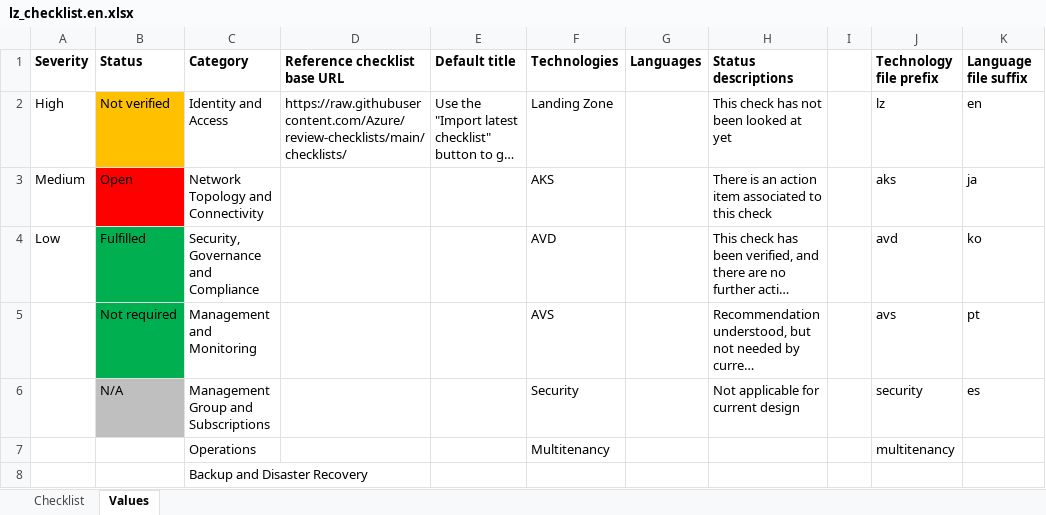
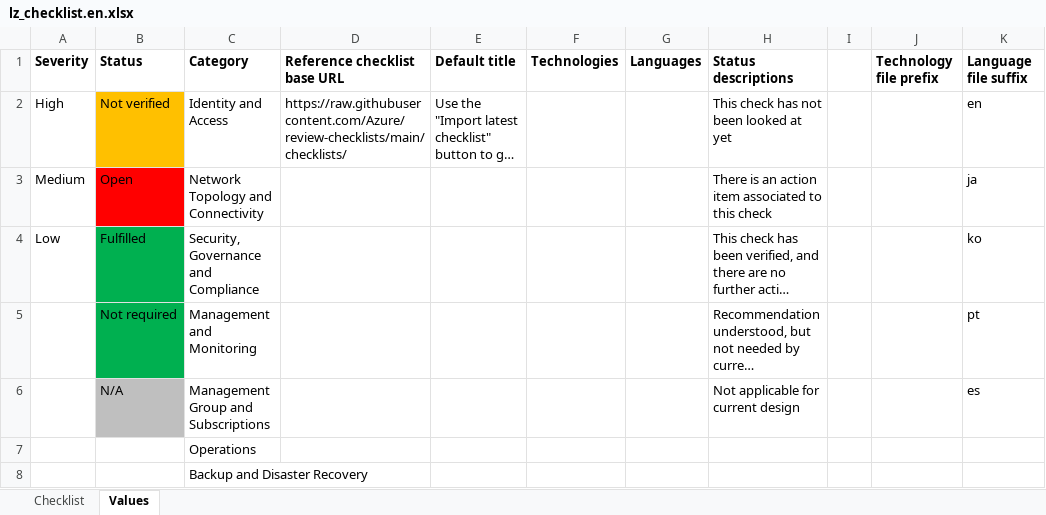
Before and after one commit to Azure/review-checklists, an Excel workbook: spreadsheet/macrofree/lz_checklist.en.xlsx, sheet Values, drawn as a sheet; long unchanged cells end in …; values as stored, in another font and other column widths than the file's, no borders; removed rows and columns are numbered as before the commit, all else as after; the diff names each change by its address in the sheet, - before the commit and + after, or states it on an @@ line.

```diff
--- a/spreadsheet/macrofree/lz_checklist.en.xlsx (sheet Values)
+++ b/spreadsheet/macrofree/lz_checklist.en.xlsx (sheet Values)
-F2 (Technologies): Landing Zone
+F2 (Technologies): (empty)
-J2 (Technology file prefix): lz
+J2 (Technology file prefix): (empty)
-F3 (Technologies): AKS
+F3 (Technologies): (empty)
-J3 (Technology file prefix): aks
+J3 (Technology file prefix): (empty)
-F4 (Technologies): AVD
+F4 (Technologies): (empty)
-J4 (Technology file prefix): avd
+J4 (Technology file prefix): (empty)
-F5 (Technologies): AVS
+F5 (Technologies): (empty)
-J5 (Technology file prefix): avs
+J5 (Technology file prefix): (empty)
-F6 (Technologies): Security
+F6 (Technologies): (empty)
-J6 (Technology file prefix): security
+J6 (Technology file prefix): (empty)
-row 7:  |  | Operations |  |  | Multitenancy |  |  |  | multitenancy
+row 7:  |  | Operations
```
Also changed, not shown: sheet Checklist, spreadsheet/macrofree/lz_checklist.es.xlsx, spreadsheet/macrofree/lz_checklist.ja.xlsx, 15 other files.
